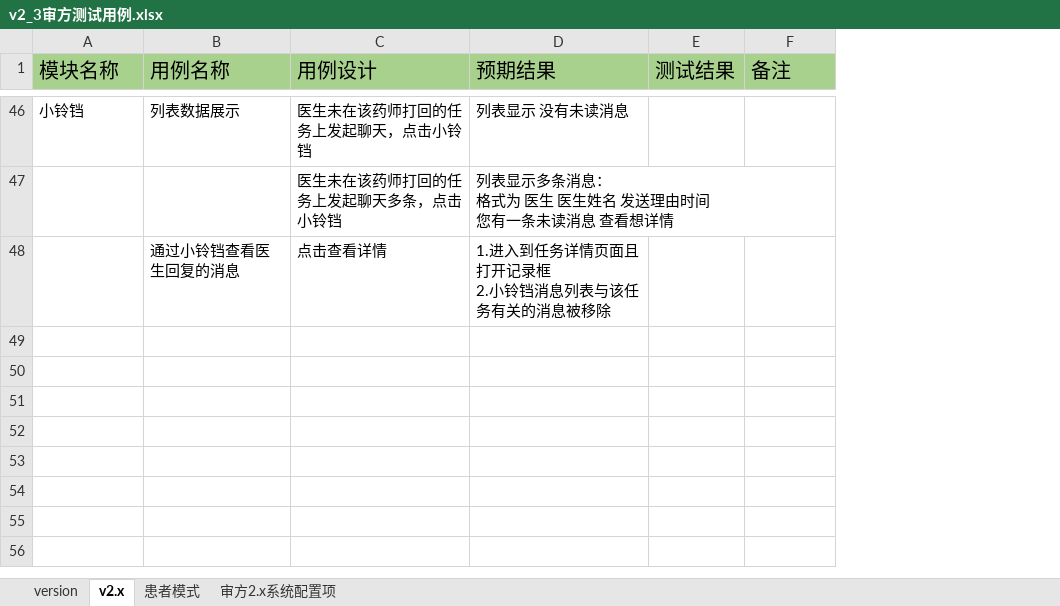
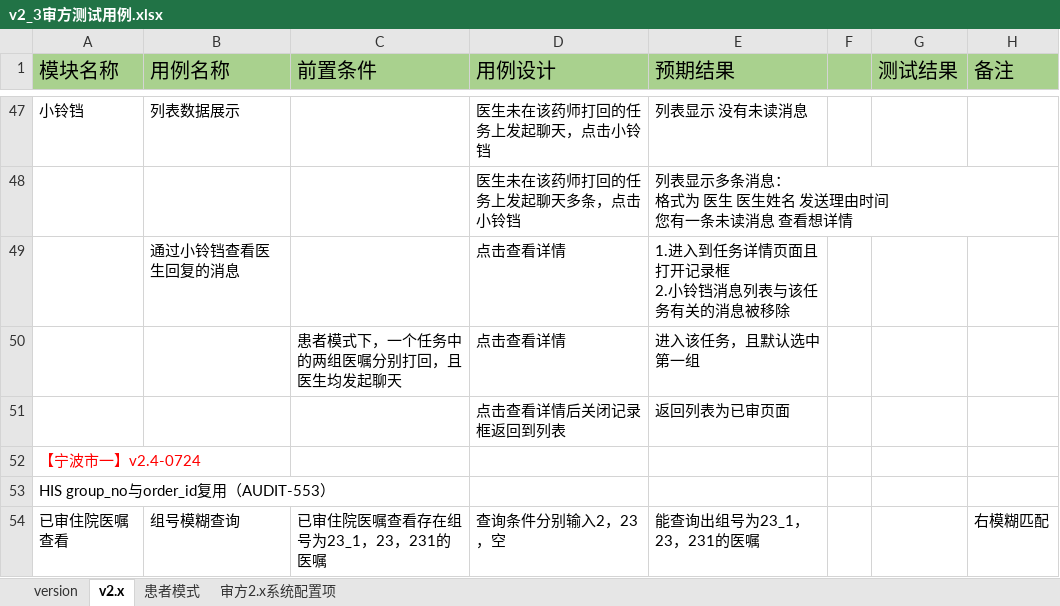
Before and after one commit to wmm0165/auditcenter_apitest, an Excel workbook: doc/v2_3审方测试用例.xlsx, sheet v2.x, drawn as a sheet; only a part is shown, gaps mark what is left out; values as stored, in another font and other column widths than the file's, no borders; charts and pictures not drawn; the diff covers the shown part only; the diff names each change by its address in the sheet, - before the commit and + after, or states it on an @@ line.

```diff
--- a/doc/v2_3审方测试用例.xlsx (sheet v2.x)
+++ b/doc/v2_3审方测试用例.xlsx (sheet v2.x)
+column C (前置条件), empty
+column F, empty
+row 50:  |  | 患者模式下，一个任务中的两组医嘱分别打回，且医生均发起聊天 | 点击查看详情 | 进入该任务，且默认选中第一组
+row 51:  |  |  | 点击查看详情后关闭记录框返回到列表 | 返回列表为已审页面
+row 52: 【宁波市一】v2.4-0724
+row 53: HIS group_no与order_id复用（AUDIT-553）
+row 54: 已审住院医嘱查看 | 组号模糊查询 | 已审住院医嘱查看存在组号为23_1，23，231的医嘱 | 查询条件分别输入2，23，空 | 能查询出组号为23_1，23，231的医嘱 |  |  | 右模糊匹配
```
Also changed, not shown: 5 added rows, 3 edited cells and cell formats elsewhere in this sheet, charts or pictures, 11 other files.
